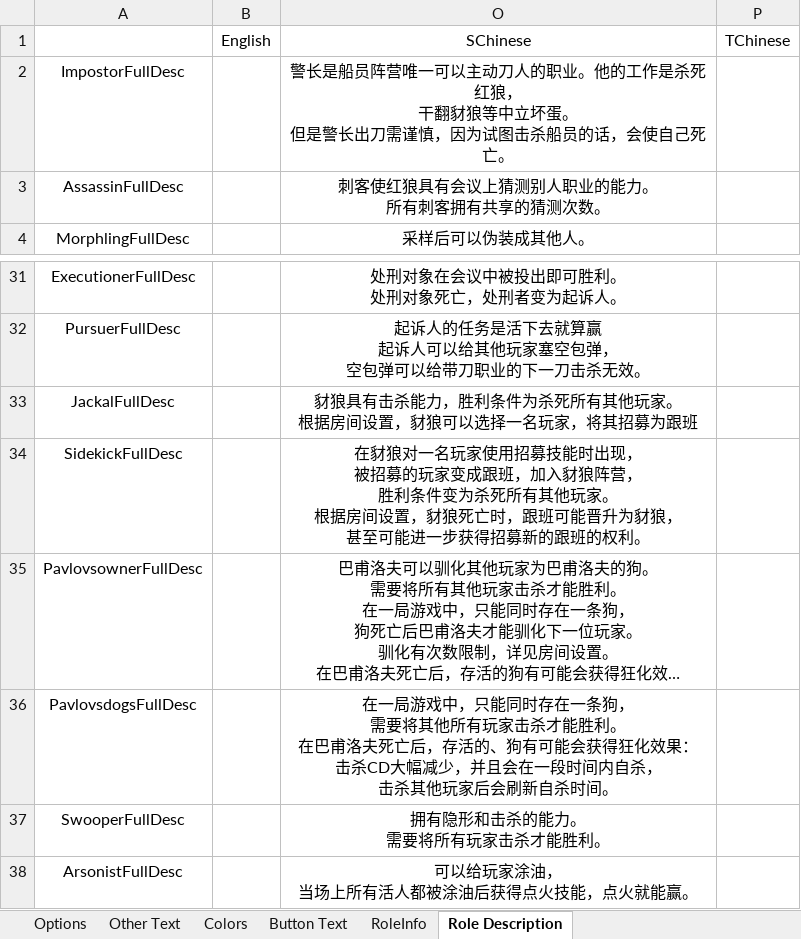
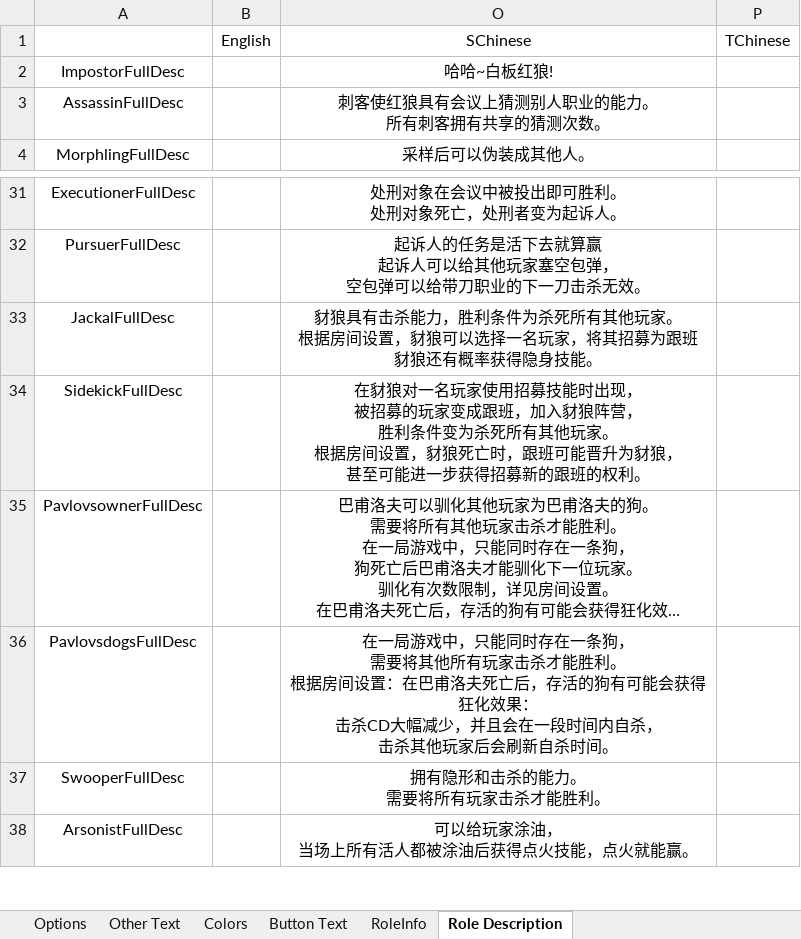
Before and after one commit to mxyx-club/TheOtherUs-Edited, an Excel workbook: Strings.xlsx, sheet Role Description, drawn as a sheet; only a part is shown, gaps mark what is left out; long unchanged cells end in …; values as stored, in another font and other column widths than the file's, no borders; ↵ is a line break in a cell; the diff names each change by its address in the sheet, - before the commit and + after, or states it on an @@ line.

```diff
--- a/Strings.xlsx (sheet Role Description)
+++ b/Strings.xlsx (sheet Role Description)
-O2: 警长是船员阵营唯一可以主动刀人的职业。他的工作是杀死红狼， ↵ 干翻豺狼等中立坏蛋。 ↵ 但是警长出刀需谨慎，因为试图击杀船员的话，会使自己死亡。
+O2: 哈哈~白板红狼!
-O33: …募为跟班
+O33: …募为跟班 ↵ 豺狼还有概率获得隐身技能。
-O36: …胜利。 ↵ 在巴甫洛夫死亡后，存活的、狗有可能…
+O36: …胜利。 ↵ 根据房间设置：在巴甫洛夫死亡后，存活的狗有可能…
```
Also changed, not shown: 21 other files.
